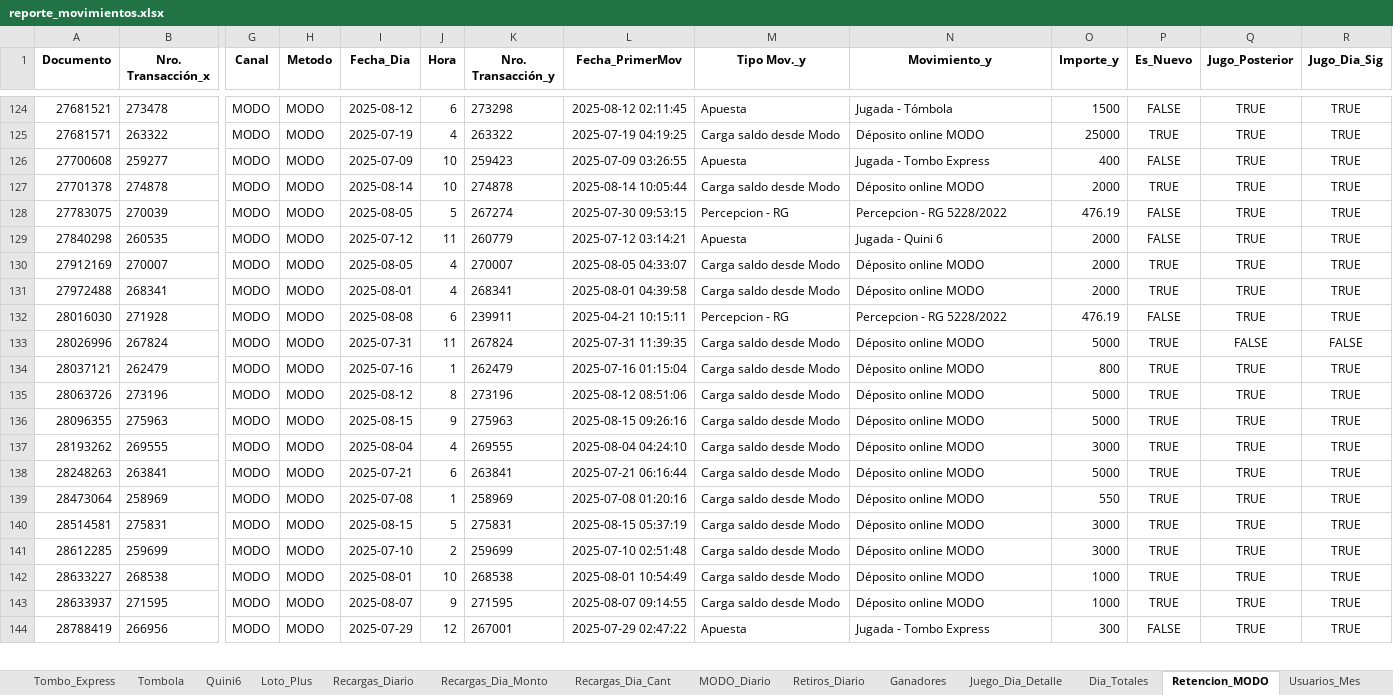
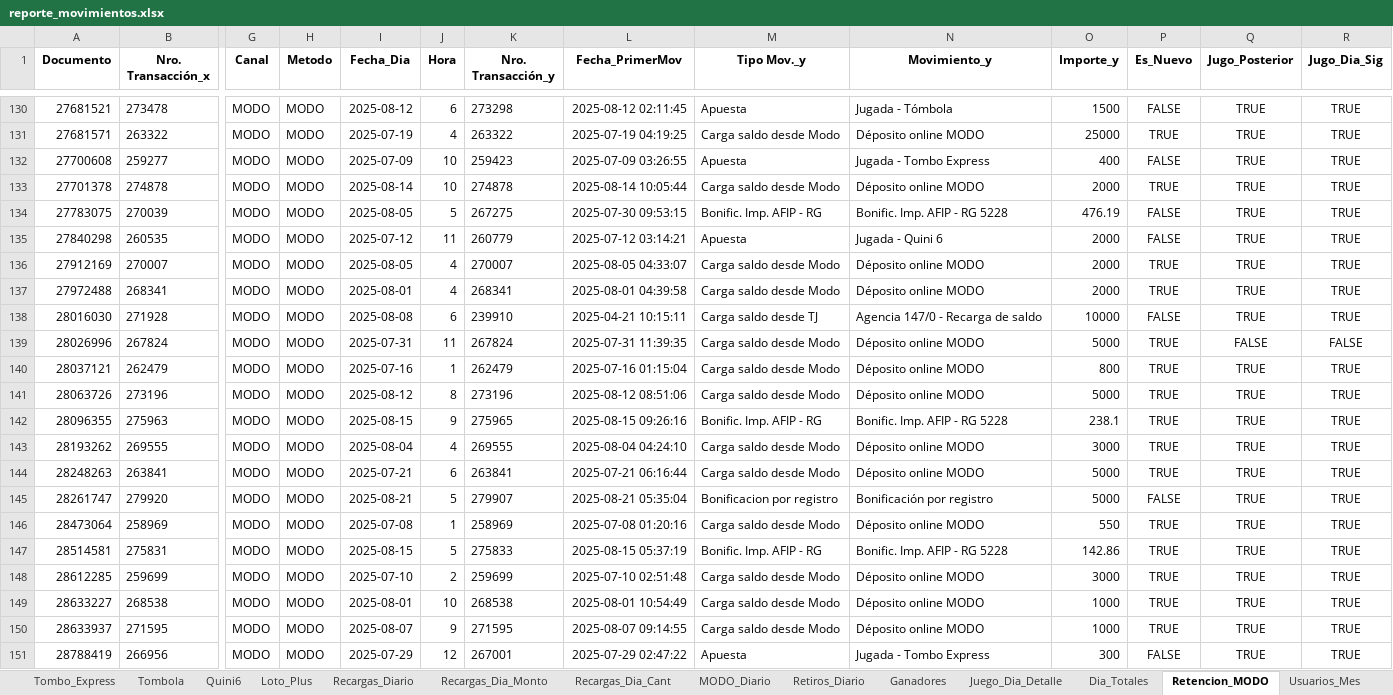
Before and after one commit to franoropeza/lotlinedashboard, an Excel workbook: reporte_movimientos.xlsx, sheet Retencion_MODO, drawn as a sheet; only a part is shown, gaps mark what is left out; values as stored, in another font and other column widths than the file's, no borders; addresses are those after the commit; rows hold the shown columns only; the diff covers the shown part only; the diff names each change by its address in the sheet, - before the commit and + after, or states it on an @@ line.

```diff
--- a/reporte_movimientos.xlsx (sheet Retencion_MODO)
+++ b/reporte_movimientos.xlsx (sheet Retencion_MODO)
-K134 (Nro. Transacción_y): 267274
+K134 (Nro. Transacción_y): 267275
-M134 (Tipo Mov._y): Percepcion - RG
+M134 (Tipo Mov._y): Bonific. Imp. AFIP - RG
-N134 (Movimiento_y): Percepcion - RG 5228/2022
+N134 (Movimiento_y): Bonific. Imp. AFIP - RG 5228
-K138 (Nro. Transacción_y): 239911
+K138 (Nro. Transacción_y): 239910
-M138 (Tipo Mov._y): Percepcion - RG
+M138 (Tipo Mov._y): Carga saldo desde TJ
-N138 (Movimiento_y): Percepcion - RG 5228/2022
+N138 (Movimiento_y): Agencia 147/0 - Recarga de saldo
-O138 (Importe_y): 476.19
+O138 (Importe_y): 10000
-K142 (Nro. Transacción_y): 275963
+K142 (Nro. Transacción_y): 275965
-M142 (Tipo Mov._y): Carga saldo desde Modo
+M142 (Tipo Mov._y): Bonific. Imp. AFIP - RG
-N142 (Movimiento_y): Déposito online MODO
+N142 (Movimiento_y): Bonific. Imp. AFIP - RG 5228
-O142 (Importe_y): 5000
+O142 (Importe_y): 238.1
+row 145: 28261747 | 279920 | MODO | MODO | 2025-08-21 | 5 | 279907 | 2025-08-21 05:35:04 | Bonificacion por registro | Bonificación por registro | 5000 | FALSE | TRUE | TRUE
-K147 (Nro. Transacción_y): 275831
+K147 (Nro. Transacción_y): 275833
-M147 (Tipo Mov._y): Carga saldo desde Modo
+M147 (Tipo Mov._y): Bonific. Imp. AFIP - RG
-N147 (Movimiento_y): Déposito online MODO
+N147 (Movimiento_y): Bonific. Imp. AFIP - RG 5228
-O147 (Importe_y): 3000
+O147 (Importe_y): 142.86
```
Also changed, not shown: 24 added rows and 282 edited cells elsewhere in this sheet, sheet Resumen, sheet Cliente_Mes, sheet Tombola, sheet Nuevos_MODO, sheet Quini6, sheet Tombo_Express, 21 more sheets, charts or pictures, REPORTE-A-MEDIDA-USUARIOSACTIVOS.xlsx, 23 other files.
